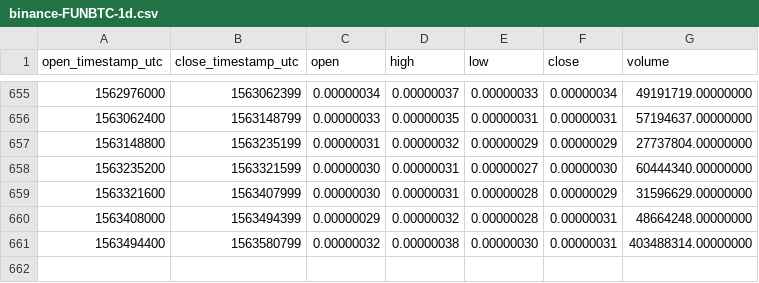
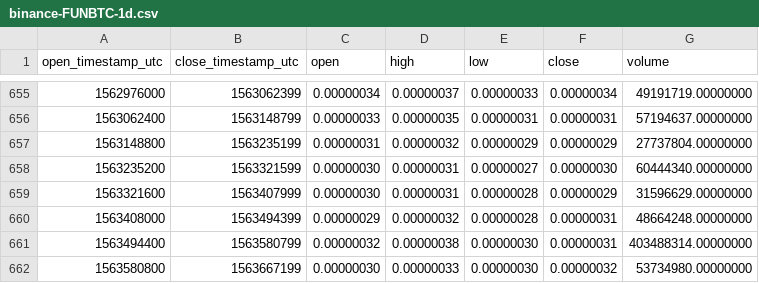
Before and after one commit to cryptobigbro/binance-FUNBTC, a CSV file: binance-FUNBTC-1d.csv, drawn as a sheet; only a part is shown, gaps mark what is left out; the diff names each change by its address in the sheet, - before the commit and + after, or states it on an @@ line.

Commit message:
Update OHLCV data.

```diff
--- a/binance-FUNBTC-1d.csv
+++ b/binance-FUNBTC-1d.csv
+row 662: 1563580800 | 1563667199 | 0.00000030 | 0.00000033 | 0.00000030 | 0.00000032 | 53734980.00000000
```
Also changed, not shown: 1 other file.
